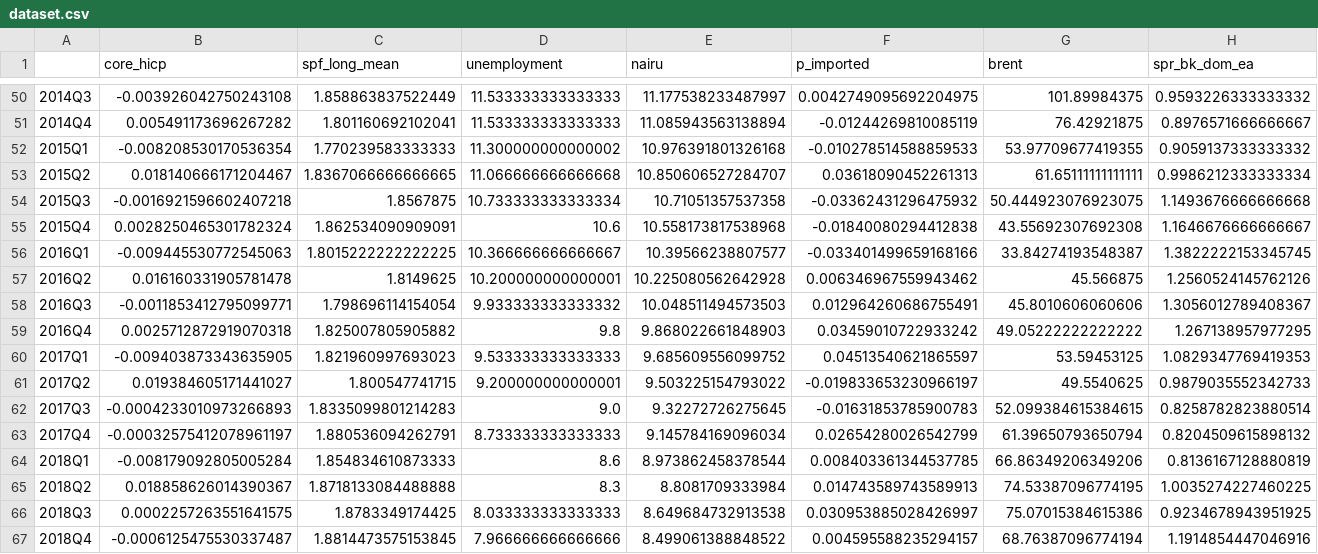
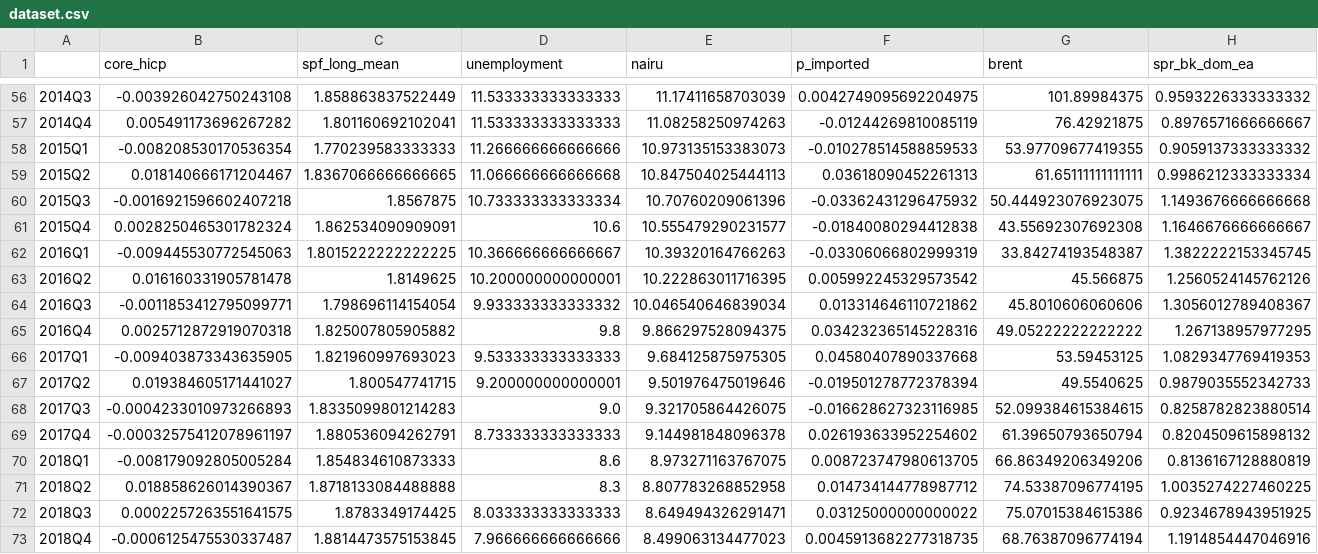
Before and after one commit to tiagocmsouza/inflation-at-risk, a CSV file: dataset.csv, drawn as a sheet; only a part is shown, gaps mark what is left out; the diff covers the shown part only.

```diff
--- a/dataset.csv
+++ b/dataset.csv
@@ -50,18 +56,18 @@
-2014Q3,-0.003926042750243108,1.858863837522449,11.533333333333333,11.177538233487997,0.0042749095692204975,101.89984375,0.9593226333333332
-2014Q4,0.005491173696267282,1.801160692102041,11.533333333333333,11.085943563138894,-0.01244269810085119,76.42921875,0.8976571666666667
-2015Q1,-0.008208530170536354,1.770239583333333,11.300000000000002,10.976391801326168,-0.010278514588859533,53.97709677419355,0.9059137333333332
-2015Q2,0.018140666171204467,1.8367066666666665,11.066666666666668,10.850606527284707,0.03618090452261313,61.65111111111111,0.9986212333333334
-2015Q3,-0.0016921596602407218,1.8567875,10.733333333333334,10.71051357537358,-0.03362431296475932,50.444923076923075,1.1493676666666668
-2015Q4,0.0028250465301782324,1.862534090909091,10.6,10.558173817538968,-0.01840080294412838,43.55692307692308,1.1646676666666667
-2016Q1,-0.009445530772545063,1.8015222222222225,10.366666666666667,10.39566238807577,-0.033401499659168166,33.84274193548387,1.3822222153345745
-2016Q2,0.016160331905781478,1.8149625,10.200000000000001,10.225080562642928,0.006346967559943462,45.566875,1.2560524145762126
-2016Q3,-0.0011853412795099771,1.798696114154054,9.933333333333332,10.048511494573503,0.012964260686755491,45.8010606060606,1.3056012789408367
-2016Q4,0.0025712872919070318,1.825007805905882,9.8,9.868022661848903,0.03459010722933242,49.05222222222222,1.267138957977295
-2017Q1,-0.009403873343635905,1.821960997693023,9.533333333333333,9.685609556099752,0.04513540621865597,53.59453125,1.0829347769419353
-2017Q2,0.019384605171441027,1.800547741715,9.200000000000001,9.503225154793022,-0.019833653230966197,49.5540625,0.9879035552342733
-2017Q3,-0.0004233010973266893,1.8335099801214283,9.0,9.32272726275645,-0.01631853785900783,52.099384615384615,0.8258782823880514
-2017Q4,-0.00032575412078961197,1.880536094262791,8.733333333333333,9.145784169096034,0.02654280026542799,61.39650793650794,0.8204509615898132
-2018Q1,-0.008179092805005284,1.854834610873333,8.6,8.973862458378544,0.008403361344537785,66.86349206349206,0.8136167128880819
-2018Q2,0.018858626014390367,1.8718133084488888,8.3,8.8081709333984,0.014743589743589913,74.53387096774195,1.0035274227460225
-2018Q3,0.0002257263551641575,1.8783349174425,8.033333333333333,8.649684732913538,0.030953885028426997,75.07015384615386,0.9234678943951925
-2018Q4,-0.0006125475530337487,1.8814473575153845,7.966666666666666,8.499061388848522,0.004595588235294157,68.76387096774194,1.1914854447046916
+2014Q3,-0.003926042750243108,1.858863837522449,11.533333333333333,11.17411658703039,0.0042749095692204975,101.89984375,0.9593226333333332
+2014Q4,0.005491173696267282,1.801160692102041,11.533333333333333,11.08258250974263,-0.01244269810085119,76.42921875,0.8976571666666667
+2015Q1,-0.008208530170536354,1.770239583333333,11.266666666666666,10.973135153383073,-0.010278514588859533,53.97709677419355,0.9059137333333332
+2015Q2,0.018140666171204467,1.8367066666666665,11.066666666666668,10.847504025444113,0.03618090452261313,61.65111111111111,0.9986212333333334
+2015Q3,-0.0016921596602407218,1.8567875,10.733333333333334,10.70760209061396,-0.03362431296475932,50.444923076923075,1.1493676666666668
+2015Q4,0.0028250465301782324,1.862534090909091,10.6,10.555479290231577,-0.01840080294412838,43.55692307692308,1.1646676666666667
+2016Q1,-0.009445530772545063,1.8015222222222225,10.366666666666667,10.39320164766263,-0.03306066802999319,33.84274193548387,1.3822222153345745
+2016Q2,0.016160331905781478,1.8149625,10.200000000000001,10.222863011716395,0.005992245329573542,45.566875,1.2560524145762126
+2016Q3,-0.0011853412795099771,1.798696114154054,9.933333333333332,10.046540646839034,0.013314646110721862,45.8010606060606,1.3056012789408367
+2016Q4,0.0025712872919070318,1.825007805905882,9.8,9.866297528094375,0.034232365145228316,49.05222222222222,1.267138957977295
+2017Q1,-0.009403873343635905,1.821960997693023,9.533333333333333,9.684125875975305,0.04580407890337668,53.59453125,1.0829347769419353
+2017Q2,0.019384605171441027,1.800547741715,9.200000000000001,9.501976475019646,-0.019501278772378394,49.5540625,0.9879035552342733
+2017Q3,-0.0004233010973266893,1.8335099801214283,9.0,9.321705864426075,-0.016628627323116985,52.099384615384615,0.8258782823880514
+2017Q4,-0.00032575412078961197,1.880536094262791,8.733333333333333,9.144981848096378,0.026193633952254602,61.39650793650794,0.8204509615898132
+2018Q1,-0.008179092805005284,1.854834610873333,8.6,8.973271163767075,0.008723747980613705,66.86349206349206,0.8136167128880819
+2018Q2,0.018858626014390367,1.8718133084488888,8.3,8.807783268852958,0.014734144778987712,74.53387096774195,1.0035274227460225
+2018Q3,0.0002257263551641575,1.8783349174425,8.033333333333333,8.649494326291471,0.03125000000000022,75.07015384615386,0.9234678943951925
+2018Q4,-0.0006125475530337487,1.8814473575153845,7.966666666666666,8.499063134477023,0.0045913682277318735,68.76387096774194,1.1914854447046916
```
Also changed, not shown: 7 added rows and 84 edited cells elsewhere in this file, 1 other file.
